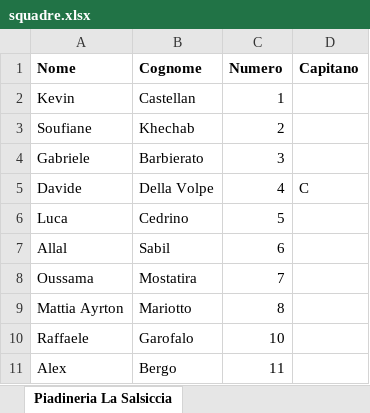
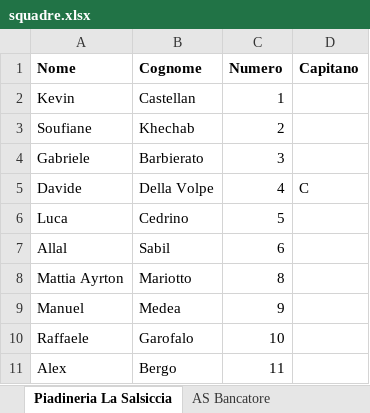
Before and after one commit to Danielm222/12orebosaro, an Excel workbook: squadre.xlsx, sheet Piadineria La Salsiccia, drawn as a sheet; values as stored, in another font and other column widths than the file's, no borders; removed rows and columns are numbered as before the commit, all else as after; the diff names each change by its address in the sheet, - before the commit and + after, or states it on an @@ line.

```diff
--- a/squadre.xlsx (sheet Piadineria La Salsiccia)
+++ b/squadre.xlsx (sheet Piadineria La Salsiccia)
+sheet tab: AS Bancatore
-row 8: Oussama | Mostatira | 7
+row 9: Manuel | Medea | 9
```
